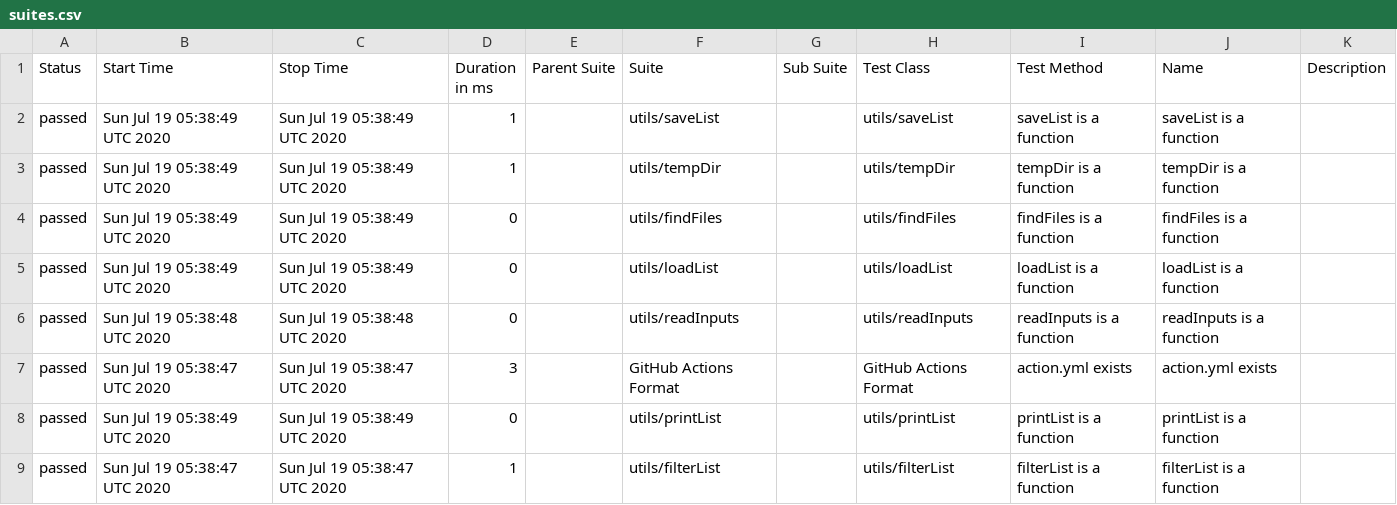
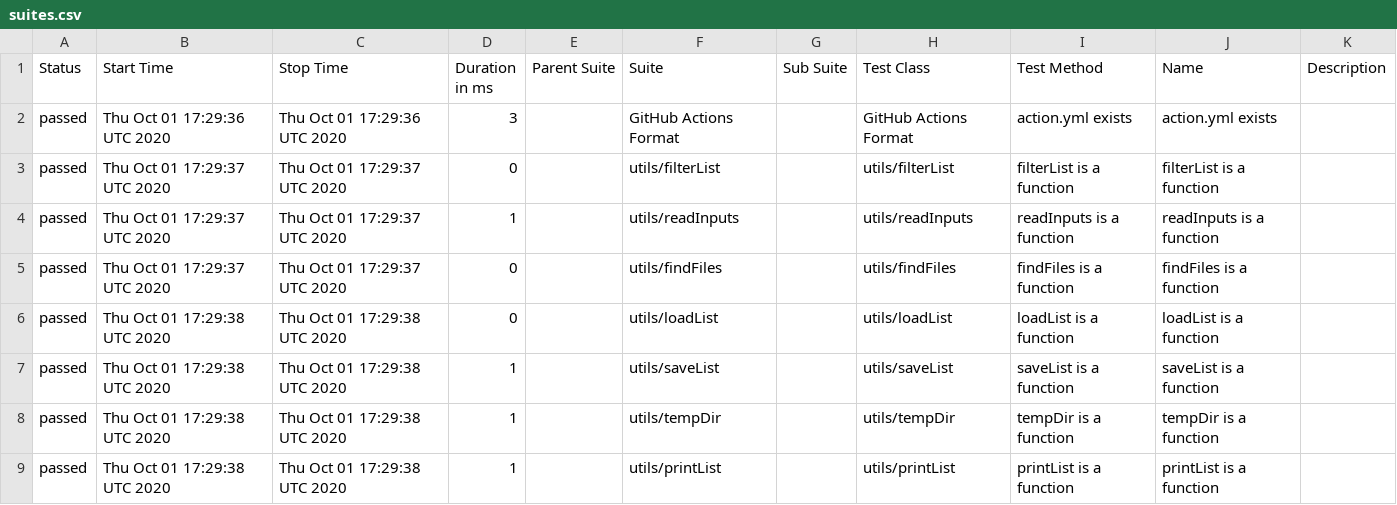
Before and after one commit to cinderblock/github-action-debug-list-files, a CSV file: allure-report/data/suites.csv, drawn as a sheet.

```diff
--- a/allure-report/data/suites.csv
+++ b/allure-report/data/suites.csv
@@ -1,9 +1,9 @@
 "Status","Start Time","Stop Time","Duration in ms","Parent Suite","Suite","Sub Suite","Test Class","Test Method","Name","Description"
-"passed","Sun Jul 19 05:38:49 UTC 2020","Sun Jul 19 05:38:49 UTC 2020","1","","utils/saveList","","utils/saveList","saveList is a function","saveList is a function",""
-"passed","Sun Jul 19 05:38:49 UTC 2020","Sun Jul 19 05:38:49 UTC 2020","1","","utils/tempDir","","utils/tempDir","tempDir is a function","tempDir is a function",""
-"passed","Sun Jul 19 05:38:49 UTC 2020","Sun Jul 19 05:38:49 UTC 2020","0","","utils/findFiles","","utils/findFiles","findFiles is a function","findFiles is a function",""
-"passed","Sun Jul 19 05:38:49 UTC 2020","Sun Jul 19 05:38:49 UTC 2020","0","","utils/loadList","","utils/loadList","loadList is a function","loadList is a function",""
-"passed","Sun Jul 19 05:38:48 UTC 2020","Sun Jul 19 05:38:48 UTC 2020","0","","utils/readInputs","","utils/readInputs","readInputs is a function","readInputs is a function",""
-"passed","Sun Jul 19 05:38:47 UTC 2020","Sun Jul 19 05:38:47 UTC 2020","3","","GitHub Actions Format","","GitHub Actions Format","action.yml exists","action.yml exists",""
-"passed","Sun Jul 19 05:38:49 UTC 2020","Sun Jul 19 05:38:49 UTC 2020","0","","utils/printList","","utils/printList","printList is a function","printList is a function",""
-"passed","Sun Jul 19 05:38:47 UTC 2020","Sun Jul 19 05:38:47 UTC 2020","1","","utils/filterList","","utils/filterList","filterList is a function","filterList is a function",""
+"passed","Thu Oct 01 17:29:36 UTC 2020","Thu Oct 01 17:29:36 UTC 2020","3","","GitHub Actions Format","","GitHub Actions Format","action.yml exists","action.yml exists",""
+"passed","Thu Oct 01 17:29:37 UTC 2020","Thu Oct 01 17:29:37 UTC 2020","0","","utils/filterList","","utils/filterList","filterList is a function","filterList is a function",""
+"passed","Thu Oct 01 17:29:37 UTC 2020","Thu Oct 01 17:29:37 UTC 2020","1","","utils/readInputs","","utils/readInputs","readInputs is a function","readInputs is a function",""
+"passed","Thu Oct 01 17:29:37 UTC 2020","Thu Oct 01 17:29:37 UTC 2020","0","","utils/findFiles","","utils/findFiles","findFiles is a function","findFiles is a function",""
+"passed","Thu Oct 01 17:29:38 UTC 2020","Thu Oct 01 17:29:38 UTC 2020","0","","utils/loadList","","utils/loadList","loadList is a function","loadList is a function",""
+"passed","Thu Oct 01 17:29:38 UTC 2020","Thu Oct 01 17:29:38 UTC 2020","1","","utils/saveList","","utils/saveList","saveList is a function","saveList is a function",""
+"passed","Thu Oct 01 17:29:38 UTC 2020","Thu Oct 01 17:29:38 UTC 2020","1","","utils/tempDir","","utils/tempDir","tempDir is a function","tempDir is a function",""
+"passed","Thu Oct 01 17:29:38 UTC 2020","Thu Oct 01 17:29:38 UTC 2020","1","","utils/printList","","utils/printList","printList is a function","printList is a function",""
```
Also changed, not shown: 25 other files.
